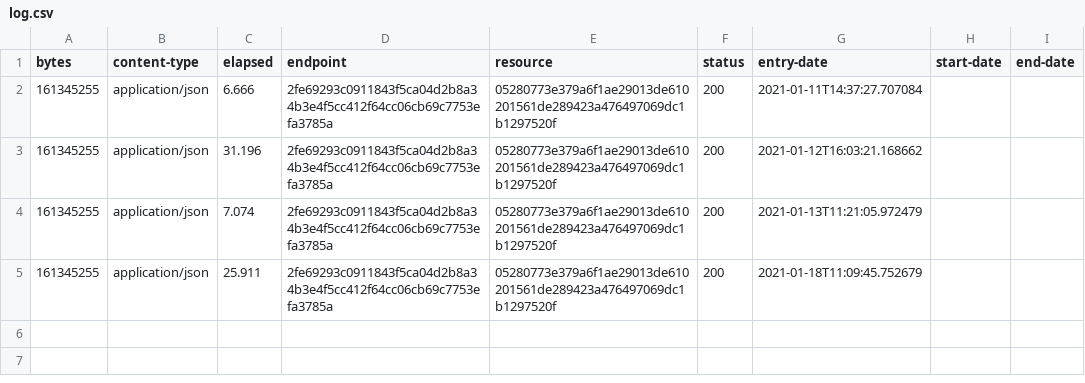
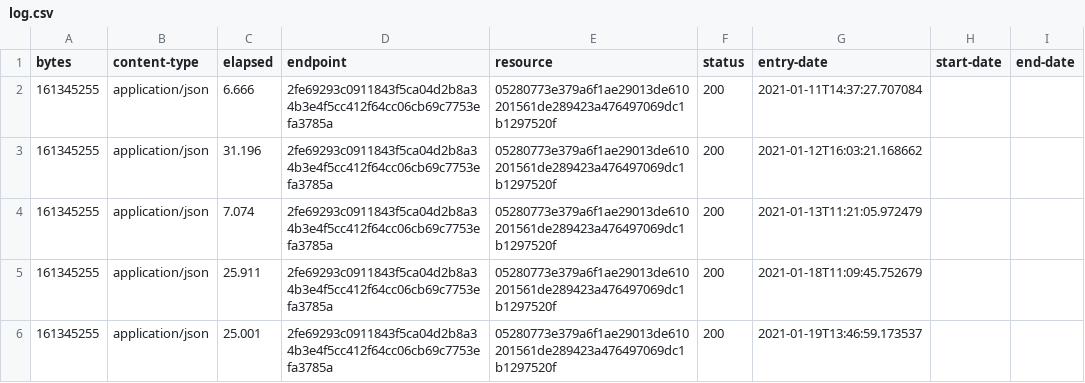
Before and after one commit to digital-land/parish-collection, a CSV file: collection/log.csv, drawn as a sheet; the diff names each change by its address in the sheet, - before the commit and + after, or states it on an @@ line.

Commit message:
Collection 2021-01-19

```diff
--- a/collection/log.csv
+++ b/collection/log.csv
+row 6: 161345255 | application/json | 25.001 | 2fe69293c0911843f5ca04d2b8a34b3e4f5cc412f64cc06cb69c7753efa3785a | 05280773e379a6f1ae29013de610201561de289423a476497069dc1b1297520f | 200 | 2021-01-19T13:46:59.173537
```
Also changed, not shown: 1 other file.
